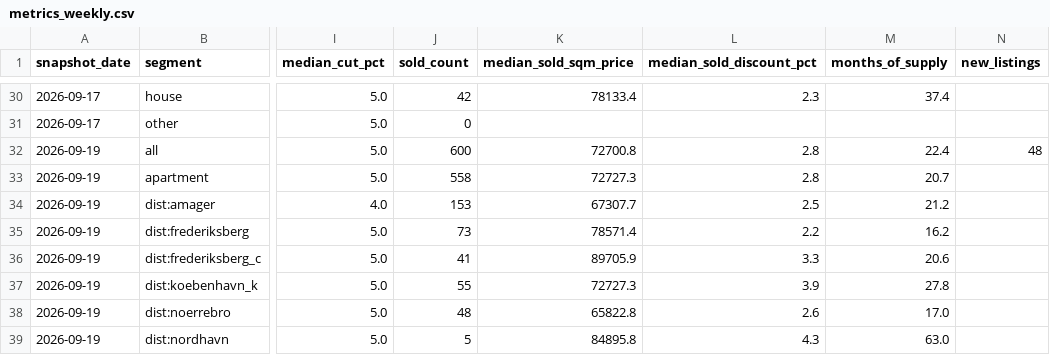
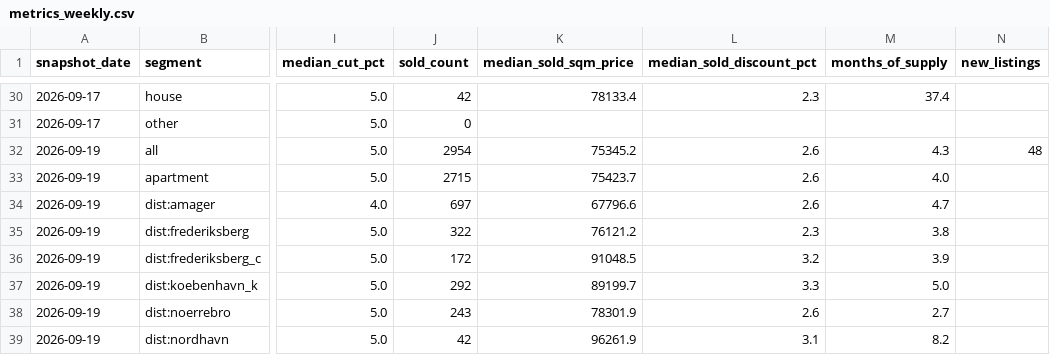
Before and after one commit to maxi1942/GeneralRepository, a CSV file: copenhagen-housing/data/metrics_weekly.csv, drawn as a sheet; only a part is shown, gaps mark what is left out; the diff covers the shown part only; the diff names each change by its address in the sheet, - before the commit and + after, or states it on an @@ line.

```diff
--- a/copenhagen-housing/data/metrics_weekly.csv
+++ b/copenhagen-housing/data/metrics_weekly.csv
-J32 (sold_count): 600
+J32 (sold_count): 2954
-K32 (median_sold_sqm_price): 72700.8
+K32 (median_sold_sqm_price): 75345.2
-L32:L33 (median_sold_discount_pct): 2.8
+L32:L33 (median_sold_discount_pct): 2.6
-M32 (months_of_supply): 22.4
+M32 (months_of_supply): 4.3
-J33 (sold_count): 558
+J33 (sold_count): 2715
-K33 (median_sold_sqm_price): 72727.3
+K33 (median_sold_sqm_price): 75423.7
-M33 (months_of_supply): 20.7
+M33 (months_of_supply): 4.0
-J34 (sold_count): 153
+J34 (sold_count): 697
-K34 (median_sold_sqm_price): 67307.7
+K34 (median_sold_sqm_price): 67796.6
-L34 (median_sold_discount_pct): 2.5
+L34 (median_sold_discount_pct): 2.6
-M34 (months_of_supply): 21.2
+M34 (months_of_supply): 4.7
-J35 (sold_count): 73
+J35 (sold_count): 322
-K35 (median_sold_sqm_price): 78571.4
+K35 (median_sold_sqm_price): 76121.2
-L35 (median_sold_discount_pct): 2.2
+L35 (median_sold_discount_pct): 2.3
-M35 (months_of_supply): 16.2
+M35 (months_of_supply): 3.8
-J36 (sold_count): 41
+J36 (sold_count): 172
-K36 (median_sold_sqm_price): 89705.9
+K36 (median_sold_sqm_price): 91048.5
-L36 (median_sold_discount_pct): 3.3
+L36 (median_sold_discount_pct): 3.2
-M36 (months_of_supply): 20.6
+M36 (months_of_supply): 3.9
-J37 (sold_count): 55
+J37 (sold_count): 292
-K37 (median_sold_sqm_price): 72727.3
+K37 (median_sold_sqm_price): 89199.7
-L37 (median_sold_discount_pct): 3.9
+L37 (median_sold_discount_pct): 3.3
-M37 (months_of_supply): 27.8
+M37 (months_of_supply): 5.0
-J38 (sold_count): 48
+J38 (sold_count): 243
-K38 (median_sold_sqm_price): 65822.8
+K38 (median_sold_sqm_price): 78301.9
-M38 (months_of_supply): 17.0
+M38 (months_of_supply): 2.7
-J39 (sold_count): 5
+J39 (sold_count): 42
-K39 (median_sold_sqm_price): 84895.8
+K39 (median_sold_sqm_price): 96261.9
-L39 (median_sold_discount_pct): 4.3
+L39 (median_sold_discount_pct): 3.1
-M39 (months_of_supply): 63.0
+M39 (months_of_supply): 8.2
```
Also changed, not shown: 27 edited cells elsewhere in this file, 5 other files.
